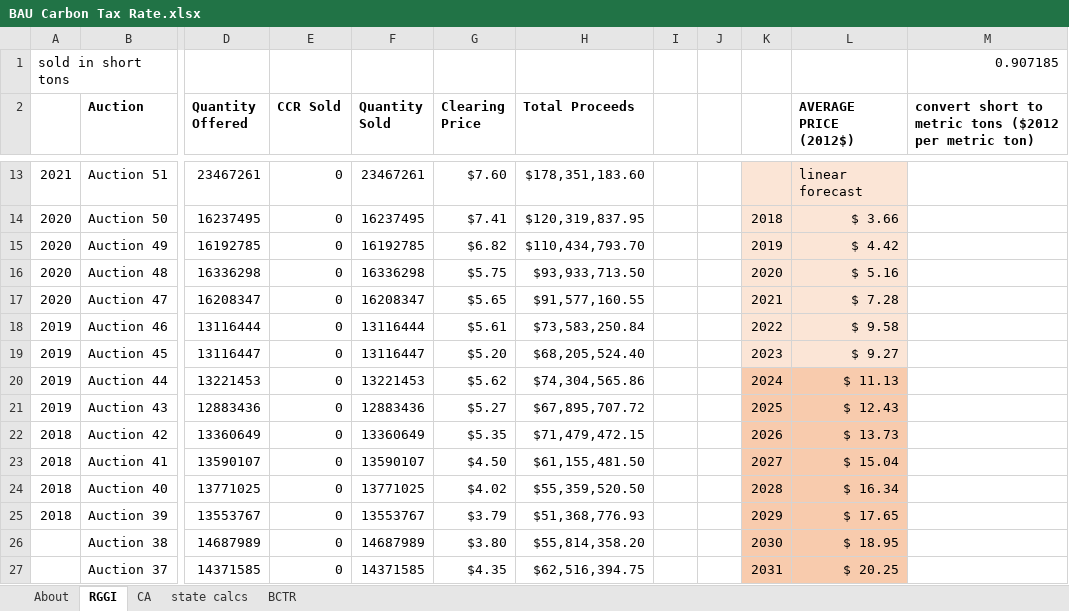
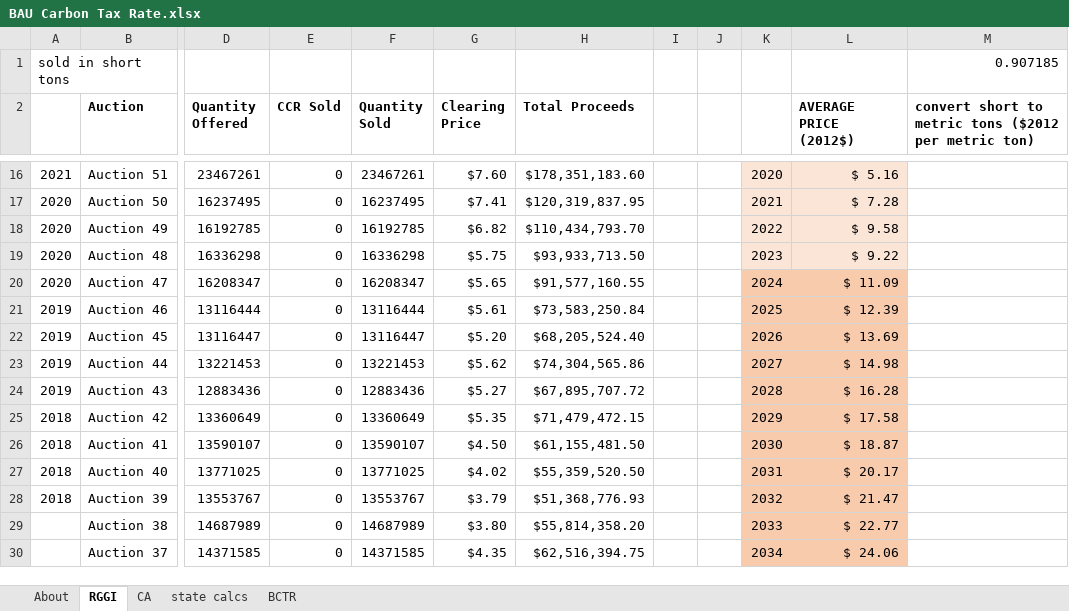
Before and after one commit to EnergyInnovation/eps-alabama, an Excel workbook: InputData/fuels/BCTR/BAU Carbon Tax Rate.xlsx, sheet RGGI, drawn as a sheet; only a part is shown, gaps mark what is left out; values as stored, in another font and other column widths than the file's, no borders; addresses are those after the commit; the diff covers the shown part only; the diff names each change by its address in the sheet, - before the commit and + after, or states it on an @@ line.

```diff
--- a/InputData/fuels/BCTR/BAU Carbon Tax Rate.xlsx (sheet RGGI)
+++ b/InputData/fuels/BCTR/BAU Carbon Tax Rate.xlsx (sheet RGGI)
-K16: (empty)
+K16: 2020
-L16 (AVERAGE PRICE (2012$)): linear forecast
+L16 (AVERAGE PRICE (2012$)): $ 5.16
-K17: 2018
+K17: 2021
-L17 (AVERAGE PRICE (2012$)): $ 3.66
+L17 (AVERAGE PRICE (2012$)): $ 7.28
-K18: 2019
+K18: 2022
-L18 (AVERAGE PRICE (2012$)): $ 4.42
+L18 (AVERAGE PRICE (2012$)): $ 9.58
-K19: 2020
+K19: 2023
-L19 (AVERAGE PRICE (2012$)): $ 5.16
+L19 (AVERAGE PRICE (2012$)): $ 9.22
-K20: 2021
+K20: 2024
-K20:L22 fill: #FBE5D6
+K20:L22 fill: #F8CBAD
-L20 (AVERAGE PRICE (2012$)): $ 7.28
+L20 (AVERAGE PRICE (2012$)): $ 11.09
-K21: 2022
+K21: 2025
-L21 (AVERAGE PRICE (2012$)): $ 9.58
+L21 (AVERAGE PRICE (2012$)): $ 12.39
-K22: 2023
+K22: 2026
-L22 (AVERAGE PRICE (2012$)): $ 9.27
+L22 (AVERAGE PRICE (2012$)): $ 13.69
-K23: 2024
+K23: 2027
-L23 (AVERAGE PRICE (2012$)): $ 11.13
+L23 (AVERAGE PRICE (2012$)): $ 14.98
-K24: 2025
+K24: 2028
-L24 (AVERAGE PRICE (2012$)): $ 12.43
+L24 (AVERAGE PRICE (2012$)): $ 16.28
-K25: 2026
+K25: 2029
-L25 (AVERAGE PRICE (2012$)): $ 13.73
+L25 (AVERAGE PRICE (2012$)): $ 17.58
-K26: 2027
+K26: 2030
-L26 (AVERAGE PRICE (2012$)): $ 15.04
+L26 (AVERAGE PRICE (2012$)): $ 18.87
-K27: 2028
+K27: 2031
-L27 (AVERAGE PRICE (2012$)): $ 16.34
+L27 (AVERAGE PRICE (2012$)): $ 20.17
-K28: 2029
+K28: 2032
-L28 (AVERAGE PRICE (2012$)): $ 17.65
+L28 (AVERAGE PRICE (2012$)): $ 21.47
-K29: 2030
+K29: 2033
-L29 (AVERAGE PRICE (2012$)): $ 18.95
+L29 (AVERAGE PRICE (2012$)): $ 22.77
-K30: 2031
+K30: 2034
-L30 (AVERAGE PRICE (2012$)): $ 20.25
+L30 (AVERAGE PRICE (2012$)): $ 24.06
```
Also changed, not shown: 3 added rows, 86 edited cells and cell formats elsewhere in this sheet, sheet state calcs, sheet CA, sheet About, formulas that keep their value, charts or pictures, InputData/ctrl-settings/RACP/RPS Alternative Compliance Payment.xlsx, InputData/elec/CDRDfRCP/Cln Dsptchble Rsrc Dmnd for Rlbty Curve Param.xlsx, 24 other files.
